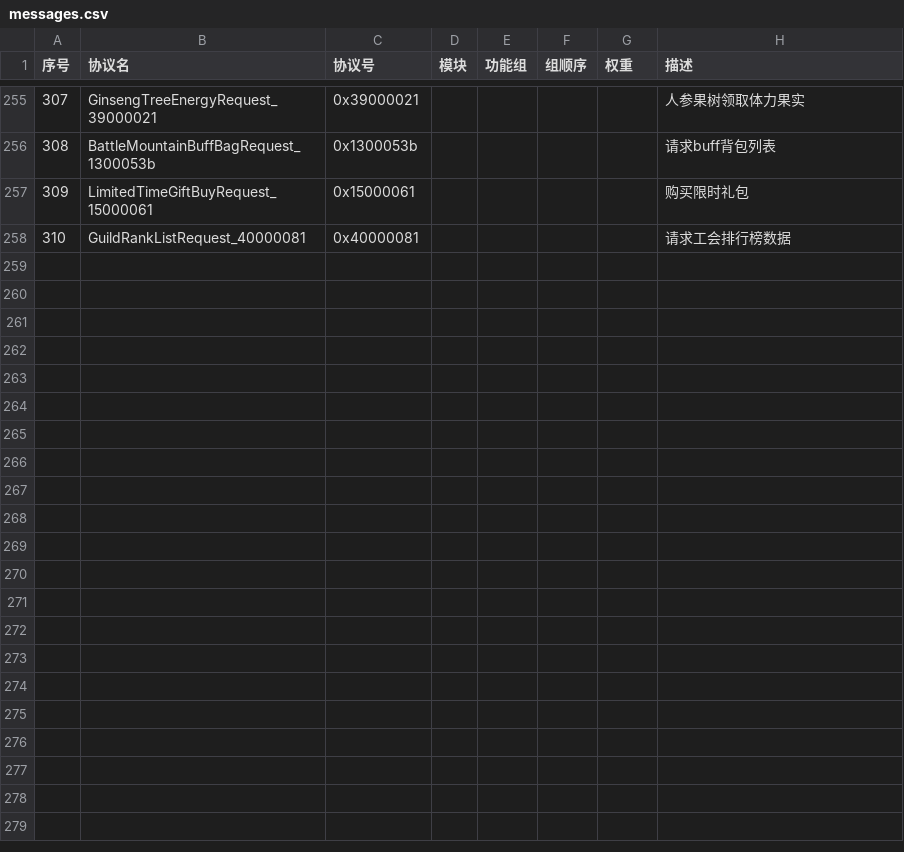
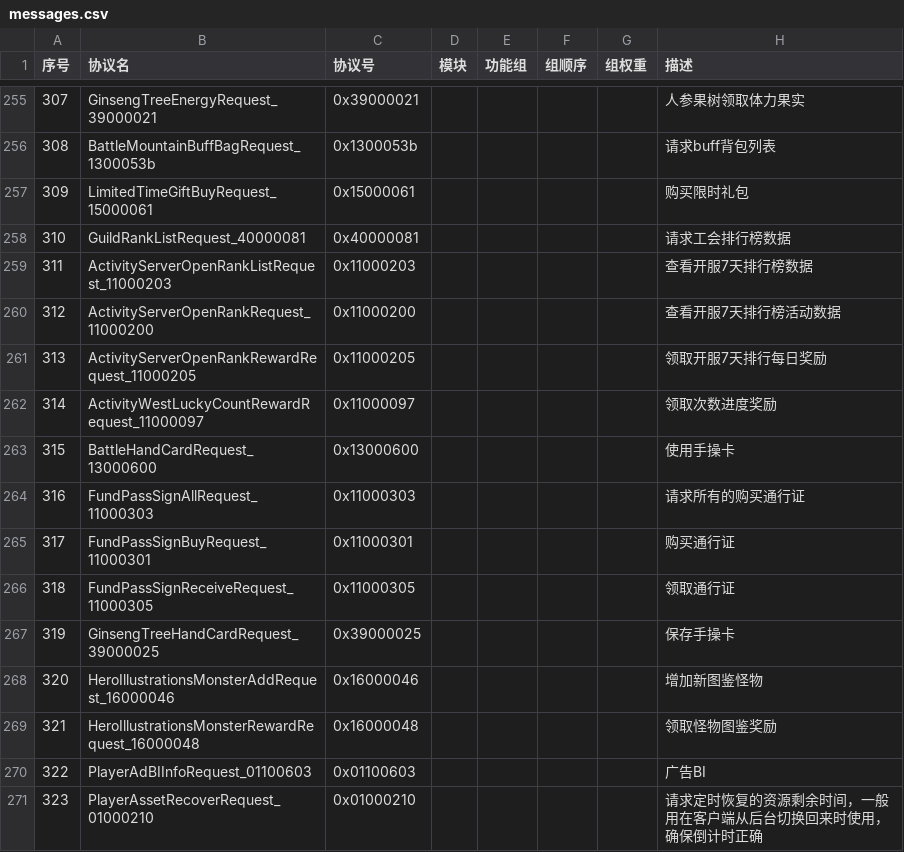
Before and after one commit to jitawangzi/server, a CSV file: simulationclient/messages.csv, drawn as a sheet; only a part is shown, gaps mark what is left out; the diff names each change by its address in the sheet, - before the commit and + after, or states it on an @@ line.

```diff
--- a/simulationclient/messages.csv
+++ b/simulationclient/messages.csv
-G1: 权重
+G1: 组权重
+row 259: 311 | ActivityServerOpenRankListRequest_11000203 | 0x11000203 |  |  |  |  | 查看开服7天排行榜数据
+row 260: 312 | ActivityServerOpenRankRequest_11000200 | 0x11000200 |  |  |  |  | 查看开服7天排行榜活动数据
+row 261: 313 | ActivityServerOpenRankRewardRequest_11000205 | 0x11000205 |  |  |  |  | 领取开服7天排行每日奖励
+row 262: 314 | ActivityWestLuckyCountRewardRequest_11000097 | 0x11000097 |  |  |  |  | 领取次数进度奖励
+row 263: 315 | BattleHandCardRequest_13000600 | 0x13000600 |  |  |  |  | 使用手操卡
+row 264: 316 | FundPassSignAllRequest_11000303 | 0x11000303 |  |  |  |  | 请求所有的购买通行证
+row 265: 317 | FundPassSignBuyRequest_11000301 | 0x11000301 |  |  |  |  | 购买通行证
+row 266: 318 | FundPassSignReceiveRequest_11000305 | 0x11000305 |  |  |  |  | 领取通行证
+row 267: 319 | GinsengTreeHandCardRequest_39000025 | 0x39000025 |  |  |  |  | 保存手操卡
+row 268: 320 | HeroIllustrationsMonsterAddRequest_16000046 | 0x16000046 |  |  |  |  | 增加新图鉴怪物
+row 269: 321 | HeroIllustrationsMonsterRewardRequest_16000048 | 0x16000048 |  |  |  |  | 领取怪物图鉴奖励
+row 270: 322 | PlayerAdBIInfoRequest_01100603 | 0x01100603 |  |  |  |  | 广告BI
+row 271: 323 | PlayerAssetRecoverRequest_01000210 | 0x01000210 |  |  |  |  | 请求定时恢复的资源剩余时间，一般用在客户端从后台切换回来时使用，确保倒计时正确
```
Also changed, not shown: 2 other files.
